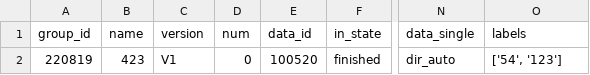
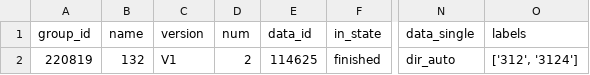
Before and after one commit to Elgce/BML_hw, a CSV file: backend/data.csv, drawn as a sheet; only a part is shown, gaps mark what is left out; the diff names each change by its address in the sheet, - before the commit and + after, or states it on an @@ line.

```diff
--- a/backend/data.csv
+++ b/backend/data.csv
-B2 (name): 423
+B2 (name): 132
-D2 (num): 0
+D2 (num): 2
-E2 (data_id): 100520
+E2 (data_id): 114625
-O2 (labels): ['54', '123']
+O2 (labels): ['312', '3124']
```
Also changed, not shown: 9 other files.
